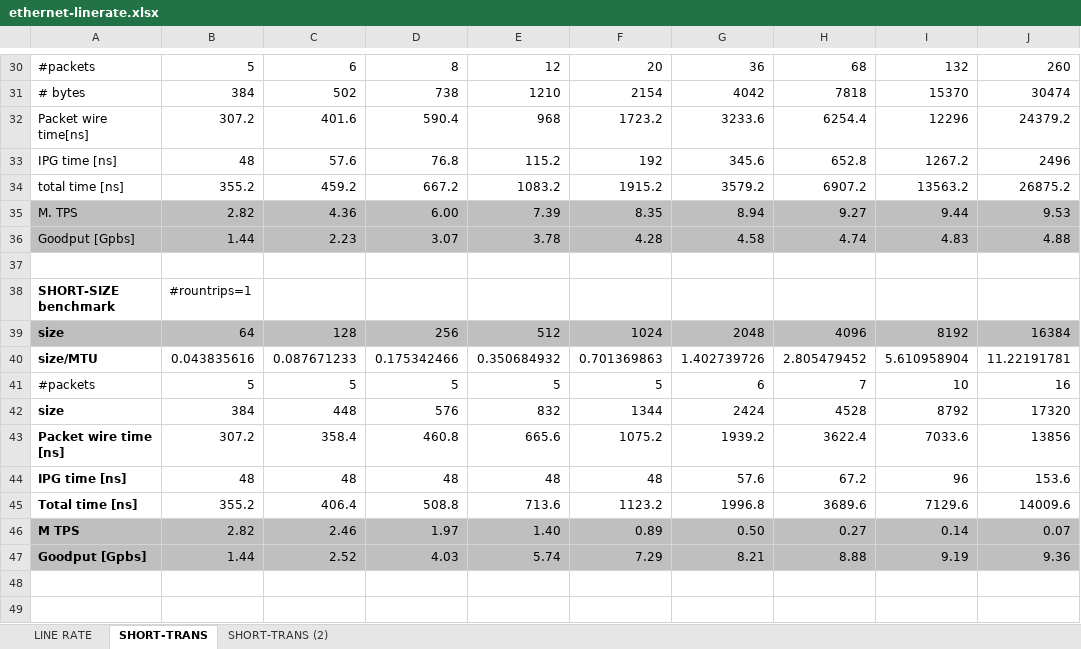
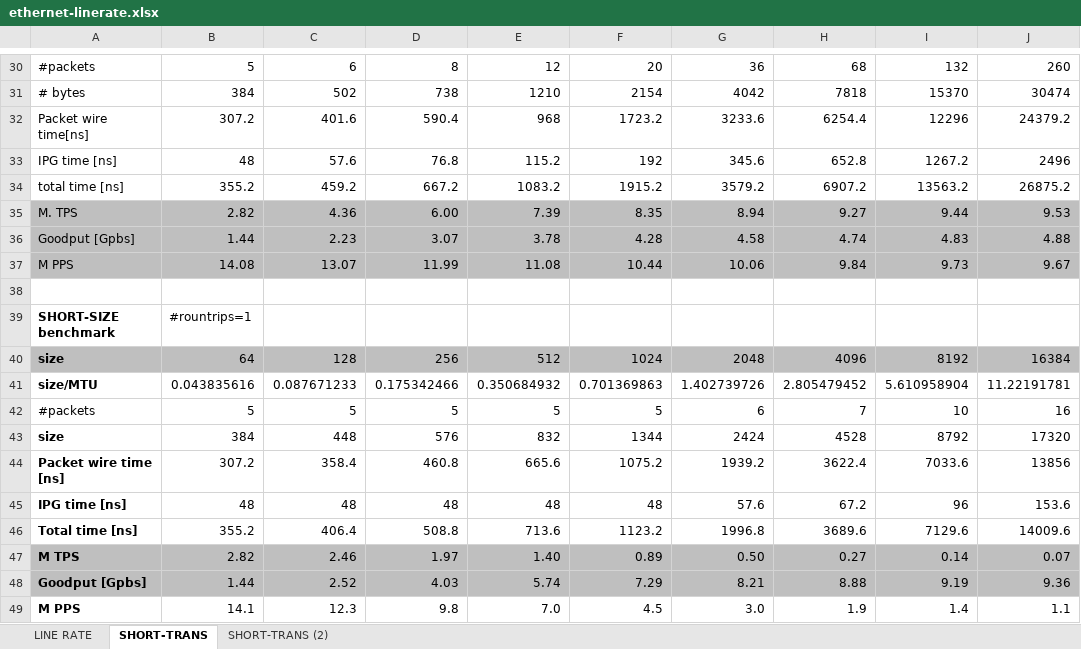
Before and after one commit to greghill/ix, an Excel workbook: papers/osdi14/ethernet-linerate.xlsx, sheet SHORT-TRANS, drawn as a sheet; only a part is shown, gaps mark what is left out; values as stored, in another font and other column widths than the file's, no borders; the diff names each change by its address in the sheet, - before the commit and + after, or states it on an @@ line.

```diff
--- a/papers/osdi14/ethernet-linerate.xlsx (sheet SHORT-TRANS)
+++ b/papers/osdi14/ethernet-linerate.xlsx (sheet SHORT-TRANS)
+row 37: M PPS | 14.08 | 13.07 | 11.99 | 11.08 | 10.44 | 10.06 | 9.84 | 9.73 | 9.67
+row 49: M PPS | 14.1 | 12.3 | 9.8 | 7.0 | 4.5 | 3.0 | 1.9 | 1.4 | 1.1
```
Also changed, not shown: formulas that keep their value, 2 other files.
